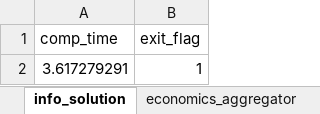
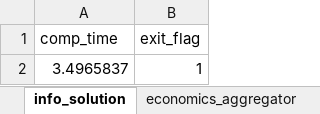
Before and after one commit to SPSUnipi/EnergyCommunity.jl, an Excel workbook: dev/examples/results/output_file_CO.xlsx, sheet info_solution, drawn as a sheet; values as stored, in another font and other column widths than the file's, no borders; the diff names each change by its address in the sheet, - before the commit and + after, or states it on an @@ line.

```diff
--- a/dev/examples/results/output_file_CO.xlsx (sheet info_solution)
+++ b/dev/examples/results/output_file_CO.xlsx (sheet info_solution)
-A2 (comp_time): 3.617279291
+A2 (comp_time): 3.4965837
```
Also changed, not shown: 32 other files.
